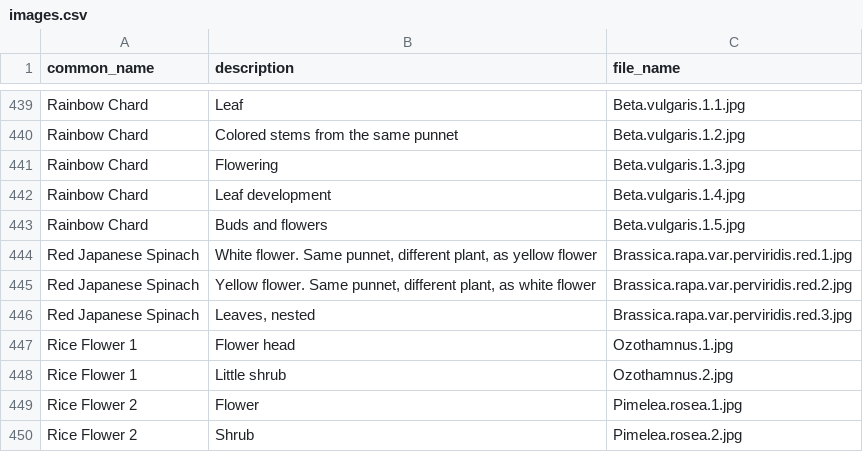
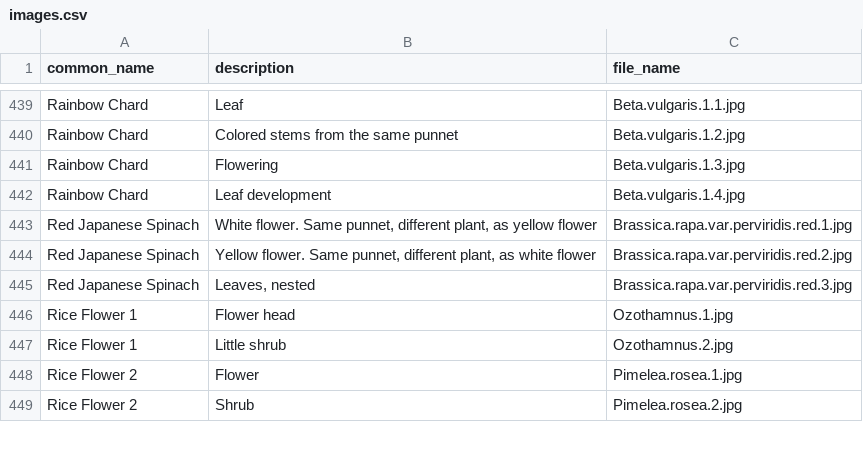
Before and after one commit to ronsavage/WWW-Garden-Design, a CSV file: data/images.csv, drawn as a sheet; only a part is shown, gaps mark what is left out.

Commit message:
Remove reference to non-existant image

```diff
--- a/data/images.csv
+++ b/data/images.csv
@@ -442,3 +442,2 @@
 "Rainbow Chard","Leaf development","Beta.vulgaris.1.4.jpg"
-"Rainbow Chard","Buds and flowers","Beta.vulgaris.1.5.jpg"
 "Red Japanese Spinach","White flower. Same punnet, different plant, as yellow flower","Brassica.rapa.var.perviridis.red.1.jpg"
```
